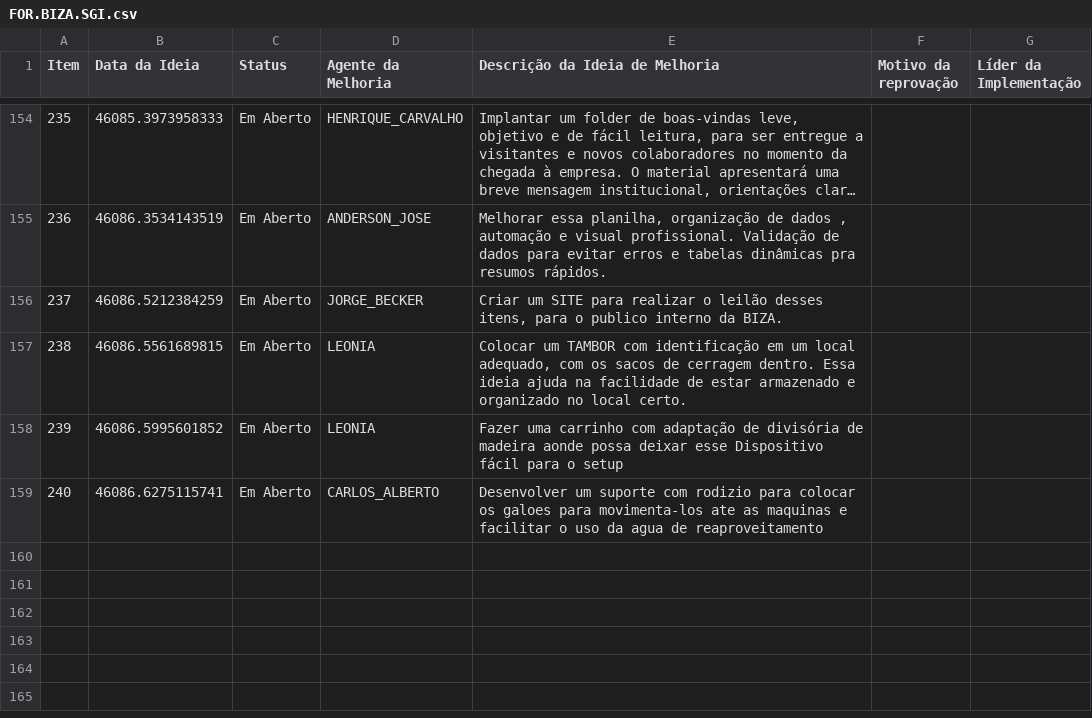
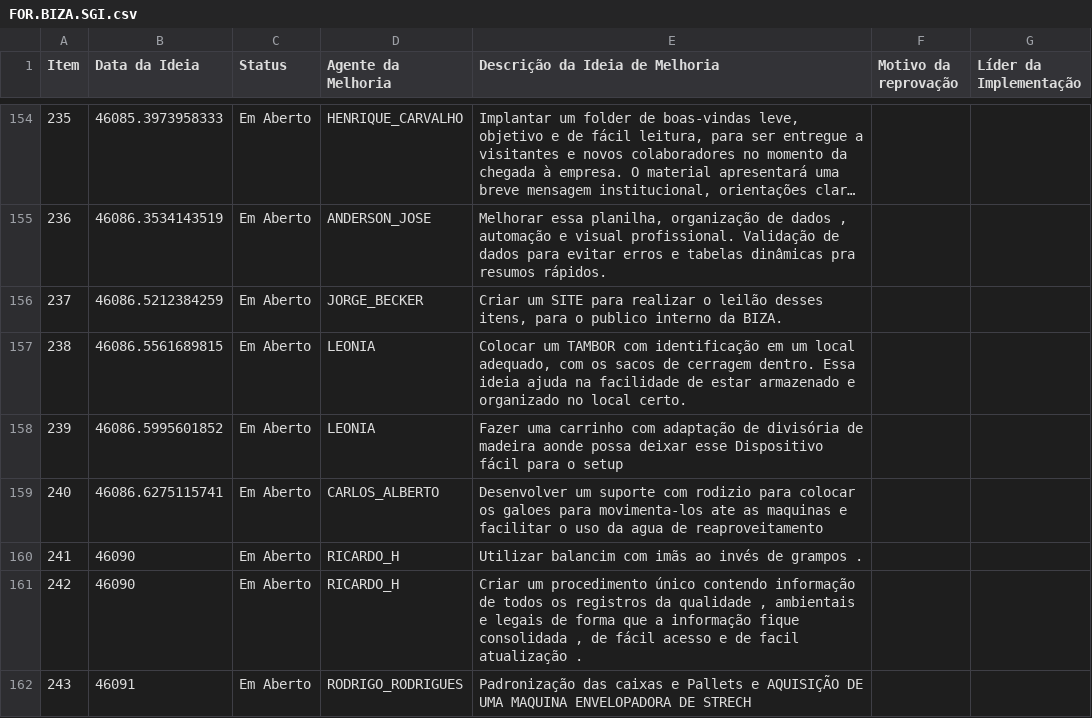
Before and after one commit to SGIBIZA/Catalogo-BIZA, a CSV file: FOR.BIZA.SGI.csv, drawn as a sheet; only a part is shown, gaps mark what is left out; long unchanged cells end in ….

```diff
--- a/FOR.BIZA.SGI.csv
+++ b/FOR.BIZA.SGI.csv
@@ -159 +159,4 @@ Item;Data da Ideia;Status;Agente da Melhoria;Descrição da Ideia de Melhoria;Mo
 240;46086.6275115741;Em Aberto;CARLOS_ALBERTO;Desenvolver um suporte com rodizio para colocar os galoes para movimenta-los ate as maquinas e facilitar o uso da agua de reaproveitamento;;
+241;46090;Em Aberto;RICARDO_H;Utilizar balancim com imãs ao invés de grampos .;;
+242;46090;Em Aberto;RICARDO_H;Criar um procedimento único contendo informação de todos os registros da qualidade , ambientais e legais de forma que a informação fique consolidada , de fácil acesso e de facil atualização .;;
+243;46091;Em Aberto;RODRIGO_RODRIGUES;Padronização das caixas e Pallets e AQUISIÇÃO DE UMA MAQUINA ENVELOPADORA DE STRECH;;
```
